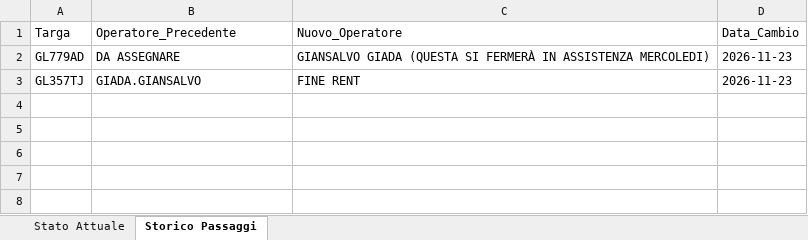
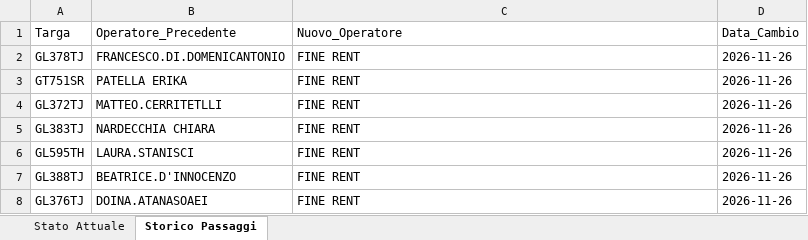
Before and after one commit to messinesetsrm-cell/db_auto, an Excel workbook: flotta.xlsx, sheet Storico Passaggi, drawn as a sheet; values as stored, in another font and other column widths than the file's, no borders; removed rows and columns are numbered as before the commit, all else as after; the diff names each change by its address in the sheet, - before the commit and + after, or states it on an @@ line.

```diff
--- a/flotta.xlsx (sheet Storico Passaggi)
+++ b/flotta.xlsx (sheet Storico Passaggi)
-row 2: GL779AD | DA ASSEGNARE | GIANSALVO GIADA (QUESTA SI FERMERÀ IN ASSISTENZA MERCOLEDI) | 2026-11-23
+row 2: GL378TJ | FRANCESCO.DI.DOMENICANTONIO | FINE RENT | 2026-11-26
+row 3: GT751SR | PATELLA ERIKA | FINE RENT | 2026-11-26
+row 4: GL372TJ | MATTEO.CERRITETLLI | FINE RENT | 2026-11-26
+row 5: GL383TJ | NARDECCHIA CHIARA | FINE RENT | 2026-11-26
+row 6: GL595TH | LAURA.STANISCI | FINE RENT | 2026-11-26
+row 7: GL388TJ | BEATRICE.D'INNOCENZO | FINE RENT | 2026-11-26
-A8 (Targa): GL357TJ
+A8 (Targa): GL376TJ
-B8 (Operatore_Precedente): GIADA.GIANSALVO
+B8 (Operatore_Precedente): DOINA.ATANASOAEI
-D8 (Data_Cambio): 2026-11-23
+D8 (Data_Cambio): 2026-11-26
```
Also changed, not shown: sheet Stato Attuale.
